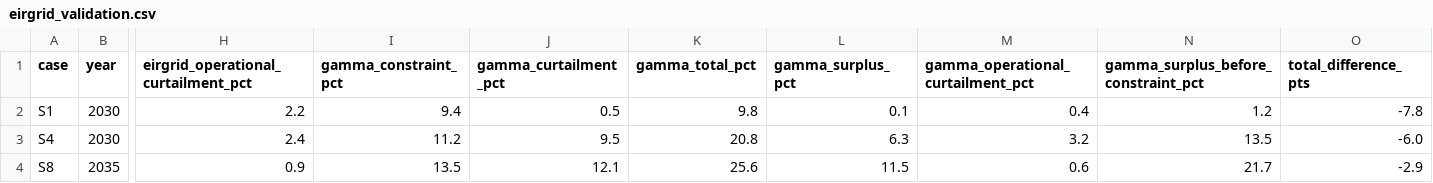
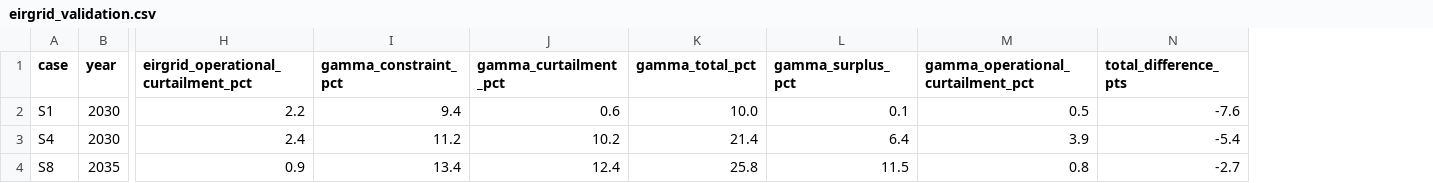
Before and after one commit to WESTEnergyIreland/WEST_GAMMA, a CSV file: analysis/output/eirgrid_validation.csv, drawn as a sheet; only a part is shown, gaps mark what is left out; removed rows and columns are numbered as before the commit, all else as after; the diff names each change by its address in the sheet, - before the commit and + after, or states it on an @@ line.

```diff
--- a/analysis/output/eirgrid_validation.csv
+++ b/analysis/output/eirgrid_validation.csv
-column N, rows 1-4: gamma_surplus_before_constraint_pct | 1.2 | 13.5 | 21.7
-J2 (gamma_curtailment_pct): 0.5
+J2 (gamma_curtailment_pct): 0.6
-K2 (gamma_total_pct): 9.8
+K2 (gamma_total_pct): 10.0
-M2: 0.4
+M2: 0.5
-N2 (total_difference_pts): -7.8
+N2 (total_difference_pts): -7.6
-J3 (gamma_curtailment_pct): 9.5
+J3 (gamma_curtailment_pct): 10.2
-K3 (gamma_total_pct): 20.8
+K3 (gamma_total_pct): 21.4
-L3 (gamma_surplus_pct): 6.3
+L3 (gamma_surplus_pct): 6.4
-M3: 3.2
+M3: 3.9
-N3 (total_difference_pts): -6.0
+N3 (total_difference_pts): -5.4
-I4 (gamma_constraint_pct): 13.5
+I4 (gamma_constraint_pct): 13.4
-J4 (gamma_curtailment_pct): 12.1
+J4 (gamma_curtailment_pct): 12.4
-K4 (gamma_total_pct): 25.6
+K4 (gamma_total_pct): 25.8
-M4: 0.6
+M4: 0.8
-N4 (total_difference_pts): -2.9
+N4 (total_difference_pts): -2.7
```
Also changed, not shown: analysis/output/grid_reinforcement/grid_reinforcement_results.csv, analysis/output/interconnector_sensitivity.csv, 25 other files.
